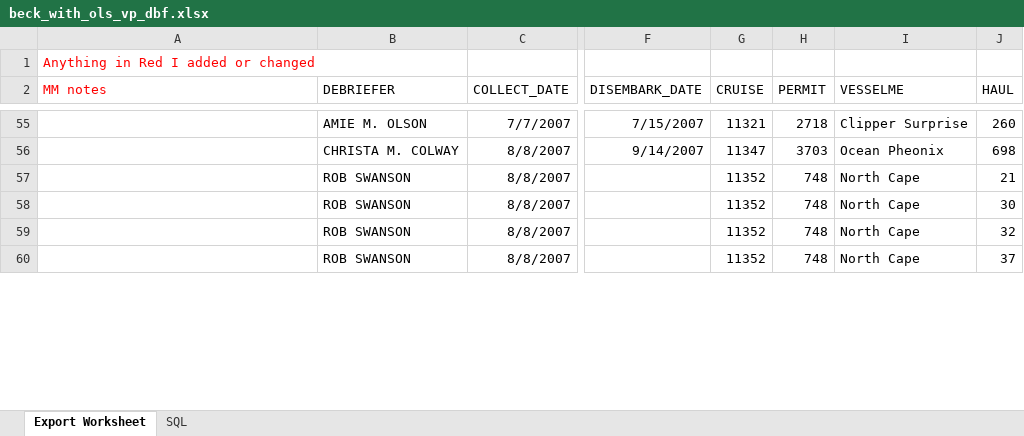
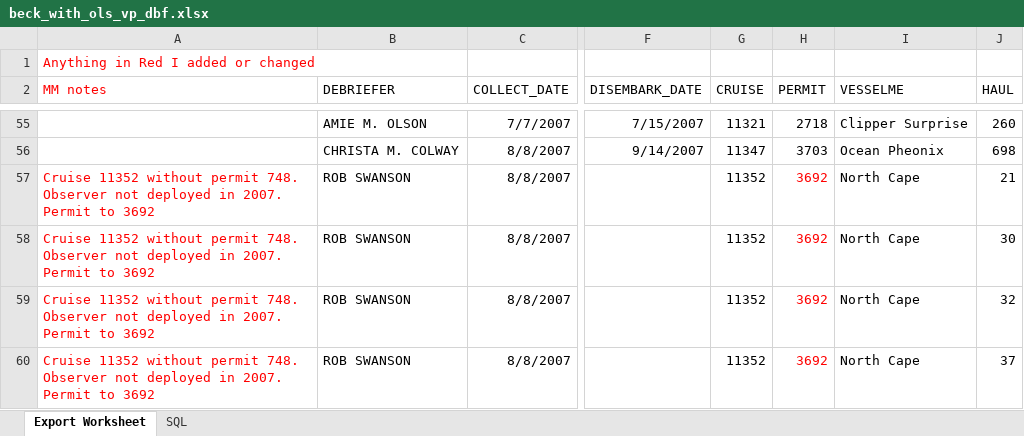
Before and after one commit to mmoon477/JBECK_BIRD_NECROPY_ID, an Excel workbook: beck_with_ols_vp_dbf.xlsx, sheet Export Worksheet, drawn as a sheet; only a part is shown, gaps mark what is left out; values as stored, in another font and other column widths than the file's, no borders; the diff covers the shown part only; the diff names each change by its address in the sheet, - before the commit and + after, or states it on an @@ line.

```diff
--- a/beck_with_ols_vp_dbf.xlsx (sheet Export Worksheet)
+++ b/beck_with_ols_vp_dbf.xlsx (sheet Export Worksheet)
-A57:A60 (MM notes): (empty)
+A57:A60 (MM notes): Cruise 11352 without permit 748. Observer not deployed in 2007. Permit to 3692
-H57:H60 (PERMIT): 748
+H57:H60 (PERMIT): 3692
-H57:H60 text colour: black
+H57:H60 text colour: #FF0000
```
Also changed, not shown: 12 edited cells and cell formats elsewhere in this sheet, 2 other files.
